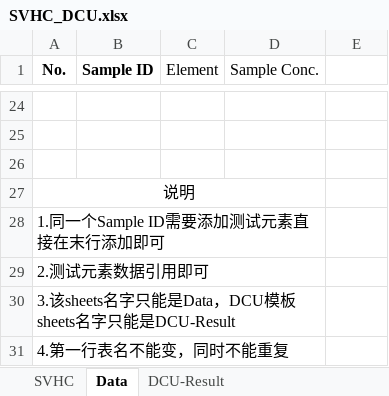
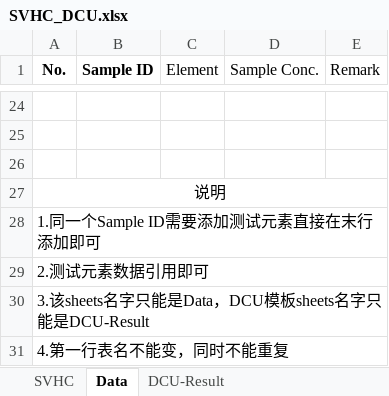
Before and after one commit to chen-huai/work, an Excel workbook: z/data/model/SVHC_DCU.xlsx, sheet Data, drawn as a sheet; only a part is shown, gaps mark what is left out; values as stored, in another font and other column widths than the file's, no borders; conditional formats not drawn; the diff names each change by its address in the sheet, - before the commit and + after, or states it on an @@ line.

```diff
--- a/z/data/model/SVHC_DCU.xlsx (sheet Data)
+++ b/z/data/model/SVHC_DCU.xlsx (sheet Data)
-E1: (empty)
+E1: Remark
-A27:D27 merged
+A27:E27 merged
-A28:D28 merged
+A28:E28 merged
-A29:D29 merged
+A29:E29 merged
-A30:D30 merged
+A30:E30 merged
-A31:D31 merged
+A31:E31 merged
```
Also changed, not shown: charts or pictures, 13 other files.
